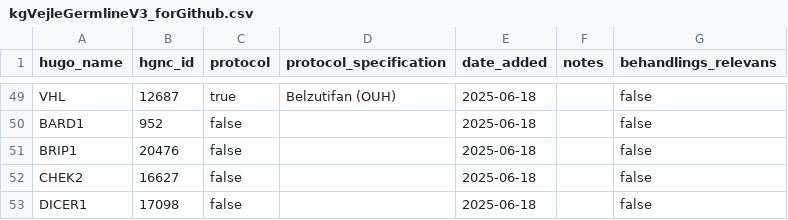
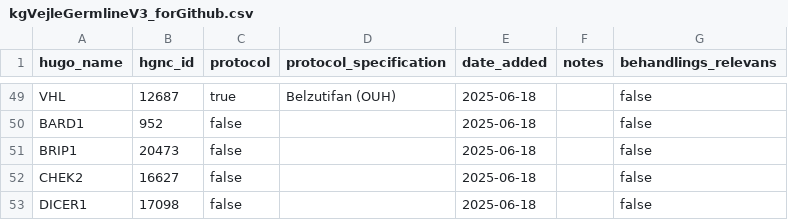
Before and after one commit to DCCC-NOVA/genlister, a CSV file: germline/vejle/kgVejleGermlineV3_forGithub.csv, drawn as a sheet; only a part is shown, gaps mark what is left out.

Commit message:
fixed huge id for vejle for BRIP1

```diff
--- a/germline/vejle/kgVejleGermlineV3_forGithub.csv
+++ b/germline/vejle/kgVejleGermlineV3_forGithub.csv
@@ -50,3 +50,3 @@ VHL,12687,true,Belzutifan (OUH),2025-06-18,,false
 BARD1,952,false,,2025-06-18,,false
-BRIP1,20476,false,,2025-06-18,,false
+BRIP1,20473,false,,2025-06-18,,false
 CHEK2,16627,false,,2025-06-18,,false
```
